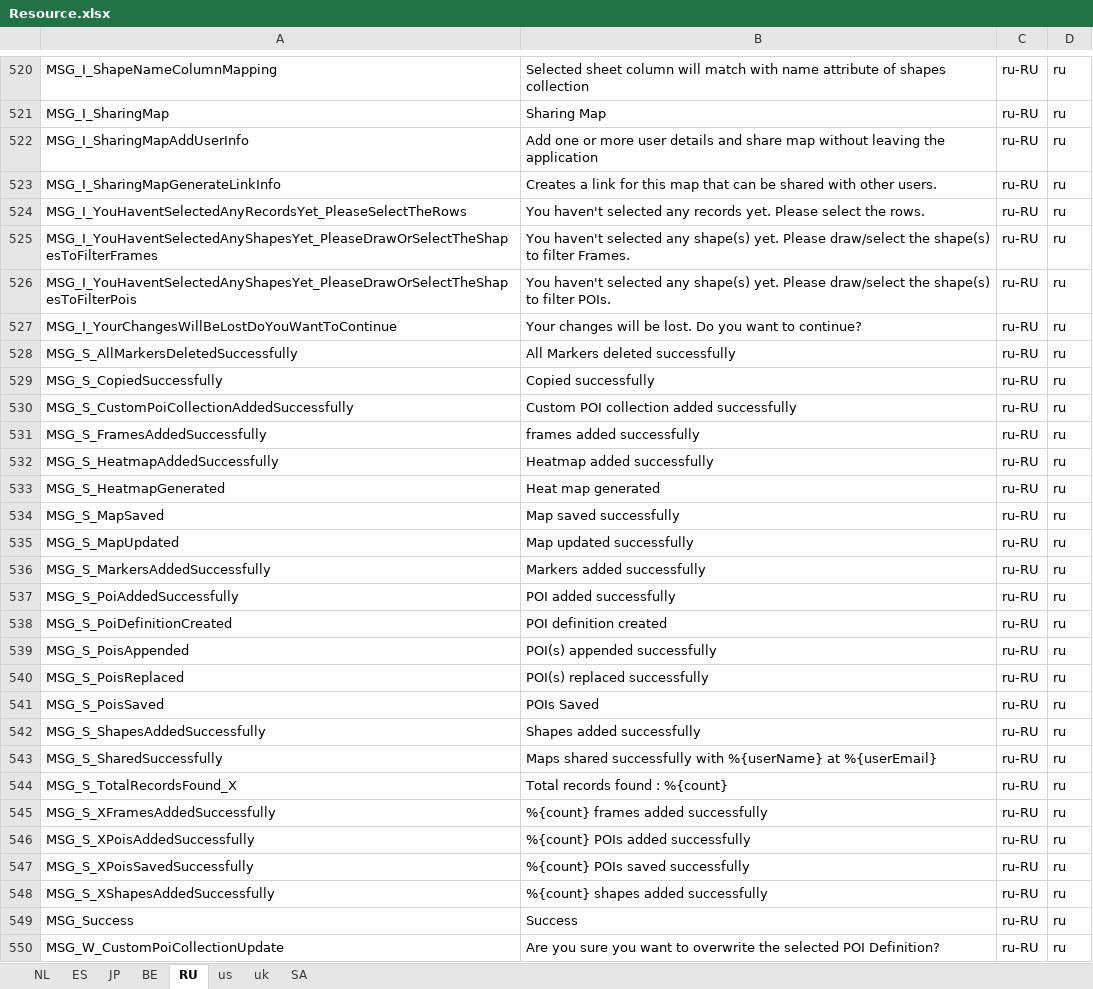
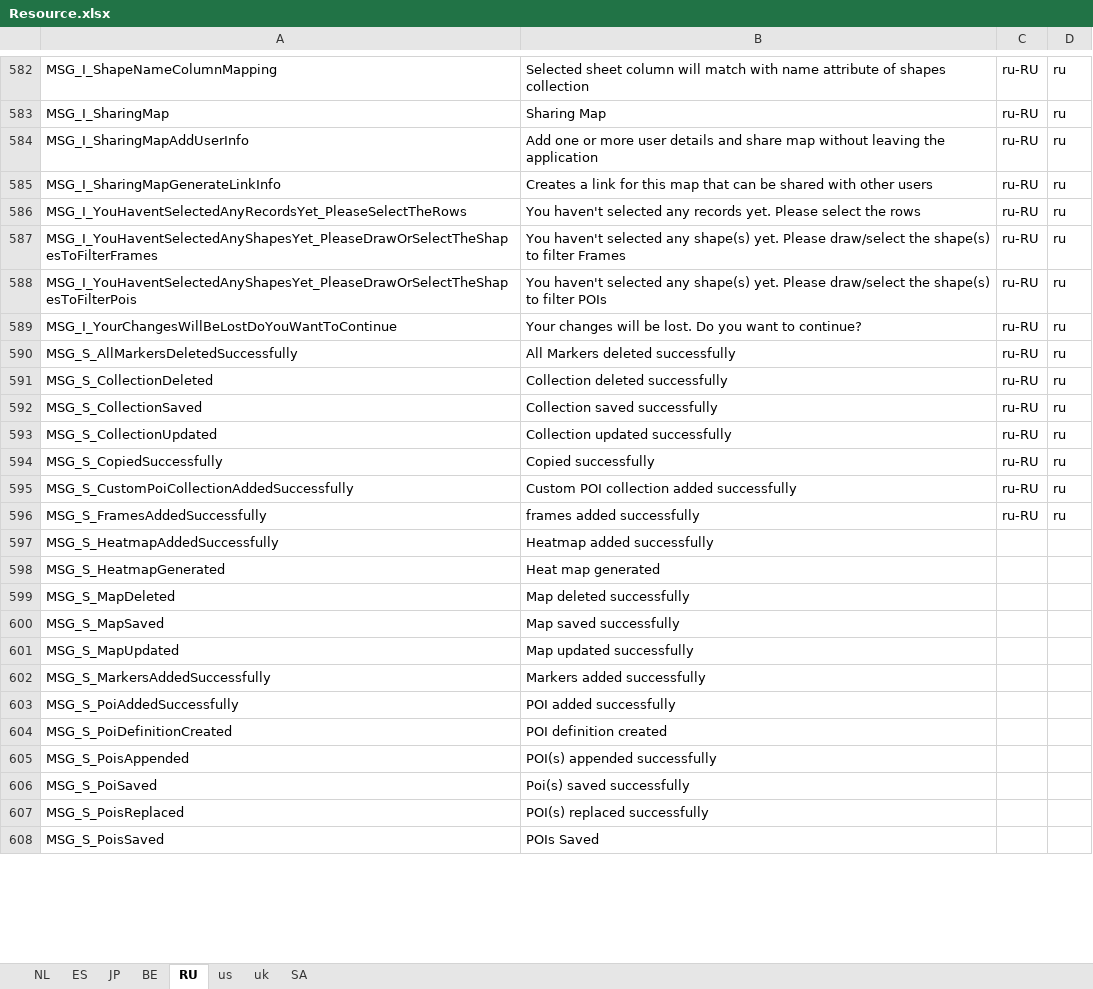
Before and after one commit to ripan/translations, an Excel workbook: Resource.xlsx, sheet RU, drawn as a sheet; only a part is shown, gaps mark what is left out; values as stored, in another font and other column widths than the file's, no borders; removed rows and columns are numbered as before the commit, all else as after; the diff covers the shown part only; the diff names each change by its address in the sheet, - before the commit and + after, or states it on an @@ line.

```diff
--- a/Resource.xlsx (sheet RU)
+++ b/Resource.xlsx (sheet RU)
-B585: …with other users.
+B585: …with other users
-B586: …select the rows.
+B586: …select the rows
-B587: …to filter Frames.
+B587: …to filter Frames
-B588: …to filter POIs.
+B588: …to filter POIs
+row 591: MSG_S_CollectionDeleted | Collection deleted successfully | ru-RU | ru
+row 592: MSG_S_CollectionSaved | Collection saved successfully | ru-RU | ru
+row 593: MSG_S_CollectionUpdated | Collection updated successfully | ru-RU | ru
-C597:C598: ru-RU
+C597:C598: (empty)
-D597:D598: ru
+D597:D598: (empty)
@@ row 617 moved to row 599: MSG_S_MapDeleted @@
-C600:C605: ru-RU
+C600:C605: (empty)
-D600:D605: ru
+D600:D605: (empty)
+row 606: MSG_S_PoiSaved | Poi(s) saved successfully
-C607:C608: ru-RU
+C607:C608: (empty)
-D607:D608: ru
+D607:D608: (empty)
-row 542: MSG_S_ShapesAddedSuccessfully | Shapes added successfully | ru-RU | ru
-row 543: MSG_S_SharedSuccessfully | Maps shared successfully with %{userName} at %{userEmail} | ru-RU | ru
-row 544: MSG_S_TotalRecordsFound_X | Total records found : %{count} | ru-RU | ru
-row 545: MSG_S_XFramesAddedSuccessfully | %{count} frames added successfully | ru-RU | ru
-row 546: MSG_S_XPoisAddedSuccessfully | %{count} POIs added successfully | ru-RU | ru
-row 547: MSG_S_XPoisSavedSuccessfully | %{count} POIs saved successfully | ru-RU | ru
-row 548: MSG_S_XShapesAddedSuccessfully | %{count} shapes added successfully | ru-RU | ru
-row 549: MSG_Success | Success | ru-RU | ru
-row 550: MSG_W_CustomPoiCollectionUpdate | Are you sure you want to overwrite the selected POI Definition? | ru-RU | ru
```
Also changed, not shown: 56 added rows, 59 removed rows, 24 moved rows, 93 edited cells and cell formats elsewhere in this sheet, sheet SA, sheet ES, sheet NL, sheet uk, sheet us, sheet JP, 1 more sheet.
